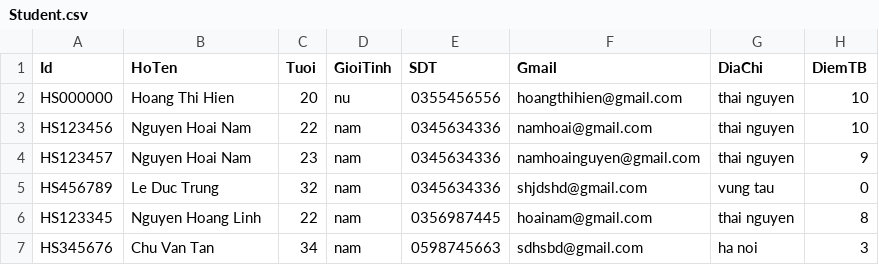
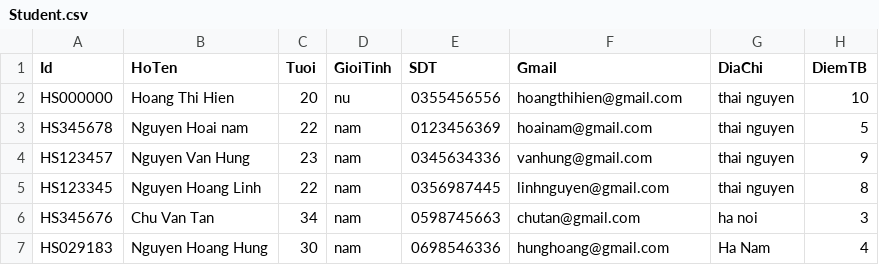
Before and after one commit to foenixice1/Case_Study_Modul2, a CSV file: Student.csv, drawn as a sheet.

```diff
--- a/Student.csv
+++ b/Student.csv
@@ -2,6 +2,6 @@ Id,HoTen,Tuoi,GioiTinh,SDT,Gmail,DiaChi,DiemTB
 HS000000,Hoang Thi Hien,20,nu,0355456556,hoangthihien@gmail.com,thai nguyen,10
-HS123456,Nguyen Hoai Nam,22,nam,0345634336,namhoai@gmail.com,thai nguyen,10
-HS123457,Nguyen Hoai Nam,23,nam,0345634336,namhoainguyen@gmail.com,thai nguyen,9
-HS456789,Le Duc Trung,32,nam,0345634336,shjdshd@gmail.com,vung tau,0
-HS123345,Nguyen Hoang Linh,22,nam,0356987445,hoainam@gmail.com,thai nguyen,8
-HS345676,Chu Van Tan,34,nam,0598745663,sdhsbd@gmail.com,ha noi,3
+HS345678,Nguyen Hoai nam,22,nam,0123456369,hoainam@gmail.com,thai nguyen,5
+HS123457,Nguyen Van Hung,23,nam,0345634336,vanhung@gmail.com,thai nguyen,9
+HS123345,Nguyen Hoang Linh,22,nam,0356987445,linhnguyen@gmail.com,thai nguyen,8
+HS345676,Chu Van Tan,34,nam,0598745663,chutan@gmail.com,ha noi,3
+HS029183,Nguyen Hoang Hung,30,nam,0698546336,hunghoang@gmail.com,Ha Nam,4
```
Also changed, not shown: 10 other files.
